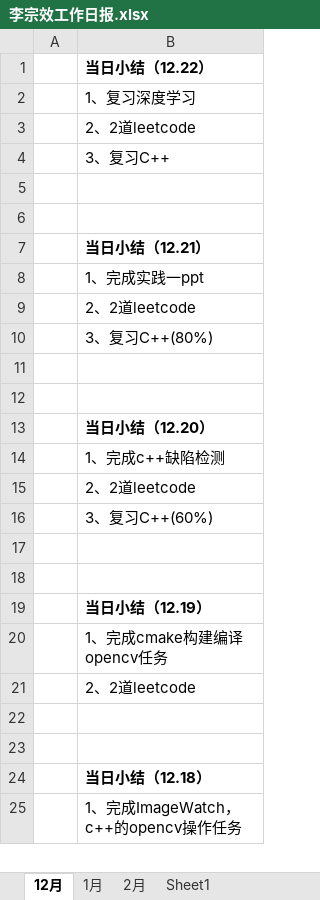
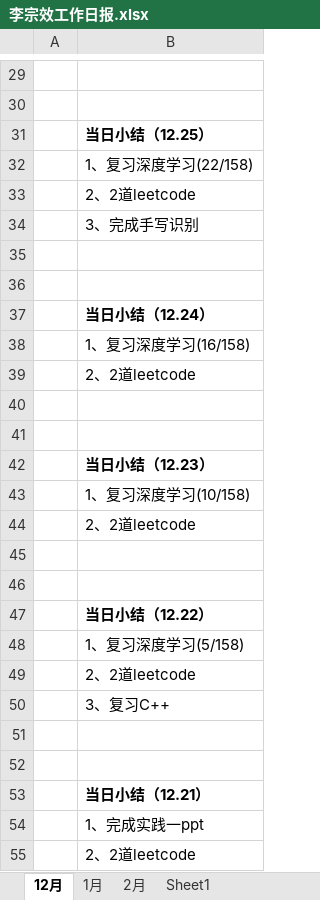
Before and after one commit to LZX842056112/DeepBlueOpenCV, an Excel workbook: shixun/李宗效工作日报.xlsx, sheet 12月, drawn as a sheet; only a part is shown, gaps mark what is left out; the shorter side is filled out with more unchanged rows; values as stored, in another font and other column widths than the file's, no borders; addresses are those after the commit; the diff covers the shown part only; the diff names each change by its address in the sheet, - before the commit and + after, or states it on an @@ line.

```diff
--- a/shixun/李宗效工作日报.xlsx (sheet 12月)
+++ b/shixun/李宗效工作日报.xlsx (sheet 12月)
+row 29: (empty)
+row 30: (empty)
+row 31:  | 当日小结（12.25）
+row 32:  | 1、复习深度学习(22/158)
+row 33:  | 2、2道leetcode
+row 34:  | 3、完成手写识别
+row 35: (empty)
+row 36: (empty)
+row 37:  | 当日小结（12.24）
+row 38:  | 1、复习深度学习(16/158)
+row 39:  | 2、2道leetcode
+row 40: (empty)
+row 41: (empty)
+row 42:  | 当日小结（12.23）
+row 43:  | 1、复习深度学习(10/158)
+row 44:  | 2、2道leetcode
+row 45: (empty)
+row 46: (empty)
-B48: 1、复习深度学习
+B48: 1、复习深度学习(5/158)
```
Also changed, not shown: 28 added rows elsewhere in this sheet, sheet 1月, 19 other files.
